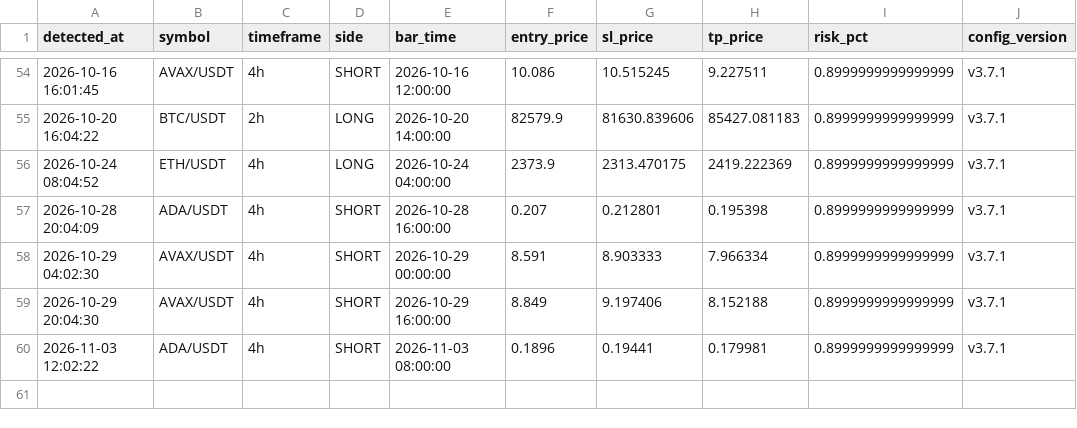
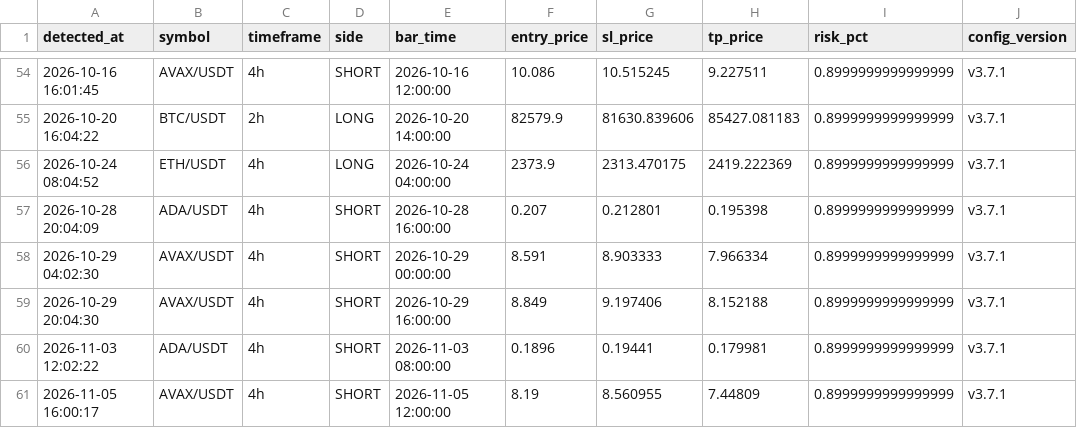
Before and after one commit to takuma08/ironvault-track-record, a CSV file: signals.csv, drawn as a sheet; only a part is shown, gaps mark what is left out.

```diff
--- a/signals.csv
+++ b/signals.csv
@@ -60 +60,2 @@ detected_at,symbol,timeframe,side,bar_time,entry_price,sl_price,tp_price,risk_pc
 2026-11-03 12:02:22,ADA/USDT,4h,SHORT,2026-11-03 08:00:00,0.1896,0.19441,0.179981,0.8999999999999999,v3.7.1
+2026-11-05 16:00:17,AVAX/USDT,4h,SHORT,2026-11-05 12:00:00,8.19,8.560955,7.44809,0.8999999999999999,v3.7.1
```
Also changed, not shown: 1 other file.
